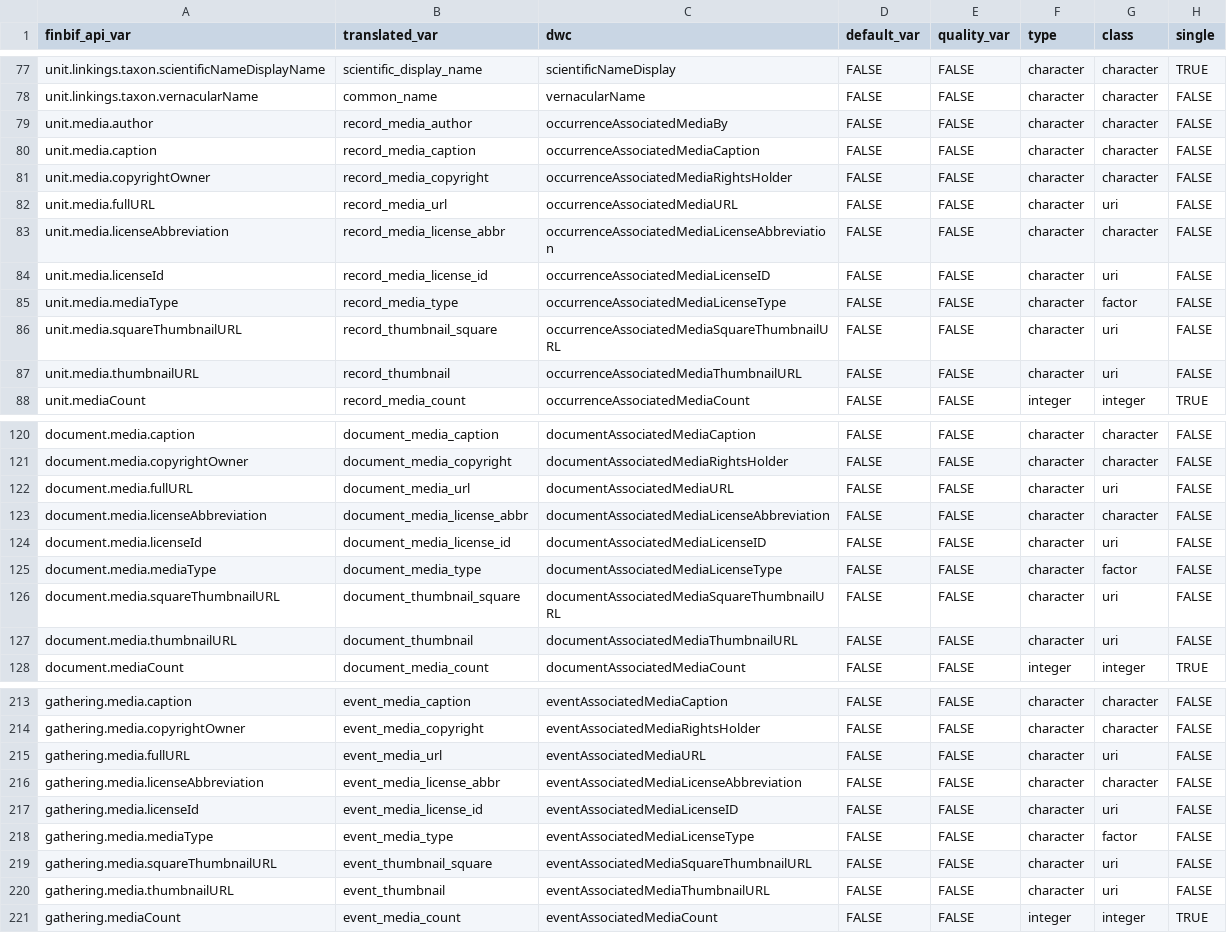
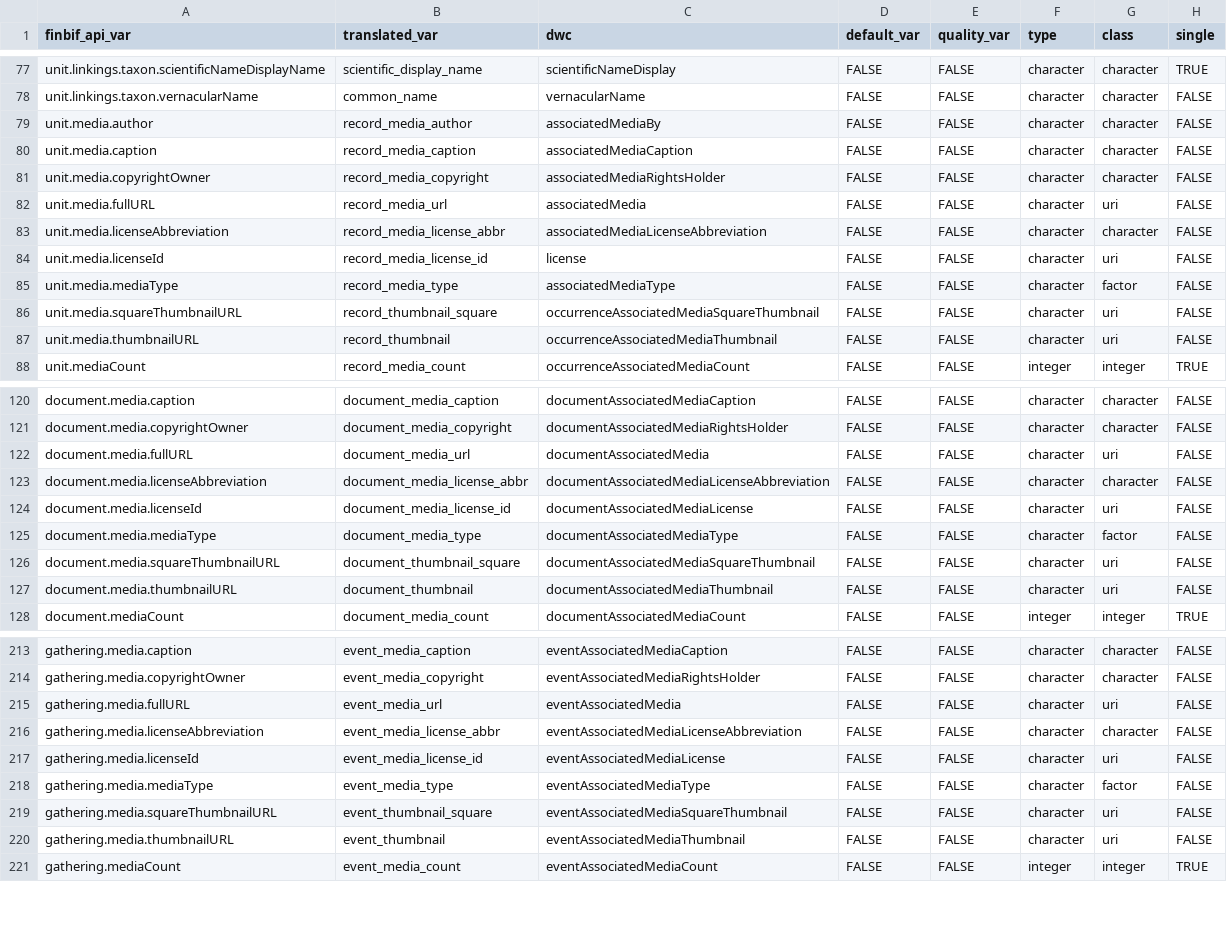
Before and after one commit to luomus/finbif, a CSV file: data-raw/variables.csv, drawn as a sheet; only a part is shown, gaps mark what is left out; the diff covers the shown part only; the diff names each change by its address in the sheet, - before the commit and + after, or states it on an @@ line.

Commit message:
Sanitise dwc style media variable names

```diff
--- a/data-raw/variables.csv
+++ b/data-raw/variables.csv
-C79 (dwc): occurrenceAssociatedMediaBy
+C79 (dwc): associatedMediaBy
-C80 (dwc): occurrenceAssociatedMediaCaption
+C80 (dwc): associatedMediaCaption
-C81 (dwc): occurrenceAssociatedMediaRightsHolder
+C81 (dwc): associatedMediaRightsHolder
-C82 (dwc): occurrenceAssociatedMediaURL
+C82 (dwc): associatedMedia
-C83 (dwc): occurrenceAssociatedMediaLicenseAbbreviation
+C83 (dwc): associatedMediaLicenseAbbreviation
-C84 (dwc): occurrenceAssociatedMediaLicenseID
+C84 (dwc): license
-C85 (dwc): occurrenceAssociatedMediaLicenseType
+C85 (dwc): associatedMediaType
-C86 (dwc): occurrenceAssociatedMediaSquareThumbnailURL
+C86 (dwc): occurrenceAssociatedMediaSquareThumbnail
-C87 (dwc): occurrenceAssociatedMediaThumbnailURL
+C87 (dwc): occurrenceAssociatedMediaThumbnail
-C122 (dwc): documentAssociatedMediaURL
+C122 (dwc): documentAssociatedMedia
-C124 (dwc): documentAssociatedMediaLicenseID
+C124 (dwc): documentAssociatedMediaLicense
-C125 (dwc): documentAssociatedMediaLicenseType
+C125 (dwc): documentAssociatedMediaType
-C126 (dwc): documentAssociatedMediaSquareThumbnailURL
+C126 (dwc): documentAssociatedMediaSquareThumbnail
-C127 (dwc): documentAssociatedMediaThumbnailURL
+C127 (dwc): documentAssociatedMediaThumbnail
-C215 (dwc): eventAssociatedMediaURL
+C215 (dwc): eventAssociatedMedia
-C217 (dwc): eventAssociatedMediaLicenseID
+C217 (dwc): eventAssociatedMediaLicense
-C218 (dwc): eventAssociatedMediaLicenseType
+C218 (dwc): eventAssociatedMediaType
-C219 (dwc): eventAssociatedMediaSquareThumbnailURL
+C219 (dwc): eventAssociatedMediaSquareThumbnail
-C220 (dwc): eventAssociatedMediaThumbnailURL
+C220 (dwc): eventAssociatedMediaThumbnail
```
Also changed, not shown: 1 edited cell elsewhere in this file, data-raw/variables_test.csv, 1 other file.
